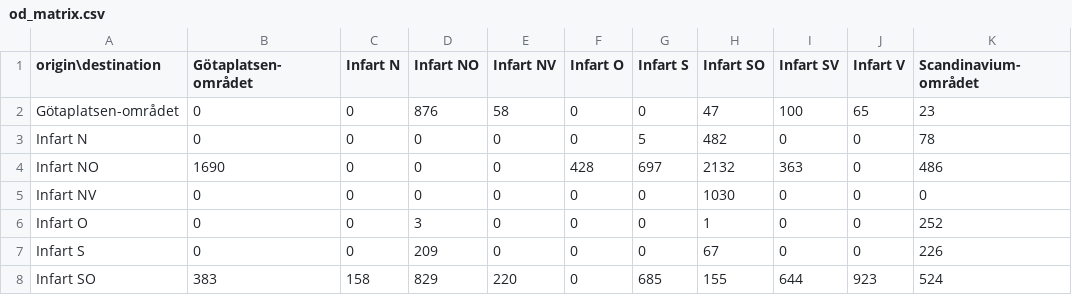
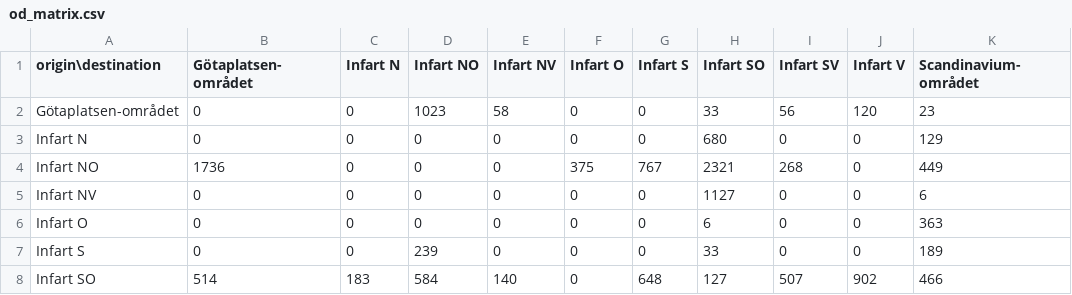
Before and after one commit to GUST050/gothenburg-traffic-sim, a CSV file: web/data/od_matrix.csv, drawn as a sheet; only a part is shown; the diff covers the shown part only.

```diff
--- a/web/data/od_matrix.csv
+++ b/web/data/od_matrix.csv
@@ -1,8 +1,8 @@
 origin\destination,Götaplatsen-området,Infart N,Infart NO,Infart NV,Infart O,Infart S,Infart SO,Infart SV,Infart V,Scandinavium-området
-Götaplatsen-området,0,0,876,58,0,0,47,100,65,23
-Infart N,0,0,0,0,0,5,482,0,0,78
-Infart NO,1690,0,0,0,428,697,2132,363,0,486
-Infart NV,0,0,0,0,0,0,1030,0,0,0
-Infart O,0,0,3,0,0,0,1,0,0,252
-Infart S,0,0,209,0,0,0,67,0,0,226
-Infart SO,383,158,829,220,0,685,155,644,923,524
+Götaplatsen-området,0,0,1023,58,0,0,33,56,120,23
+Infart N,0,0,0,0,0,0,680,0,0,129
+Infart NO,1736,0,0,0,375,767,2321,268,0,449
+Infart NV,0,0,0,0,0,0,1127,0,0,6
+Infart O,0,0,0,0,0,0,6,0,0,363
+Infart S,0,0,239,0,0,0,33,0,0,189
+Infart SO,514,183,584,140,0,648,127,507,902,466
```
Also changed, not shown: 13 edited cells elsewhere in this file, 7 other files.
